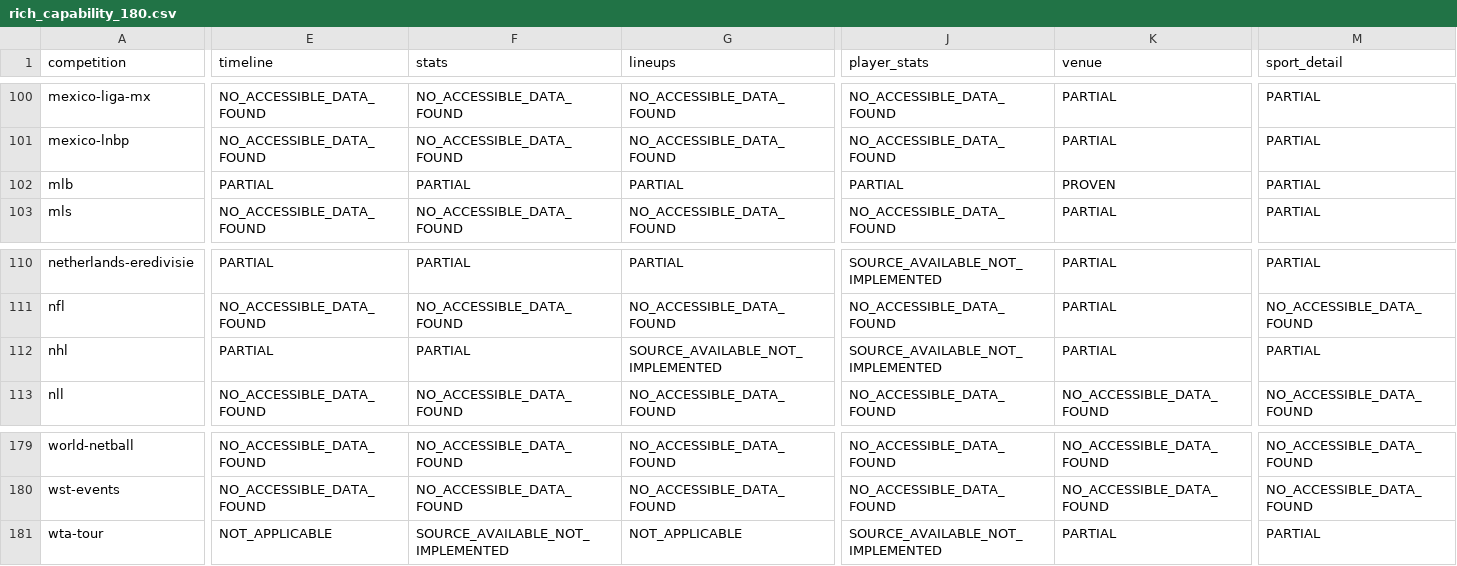
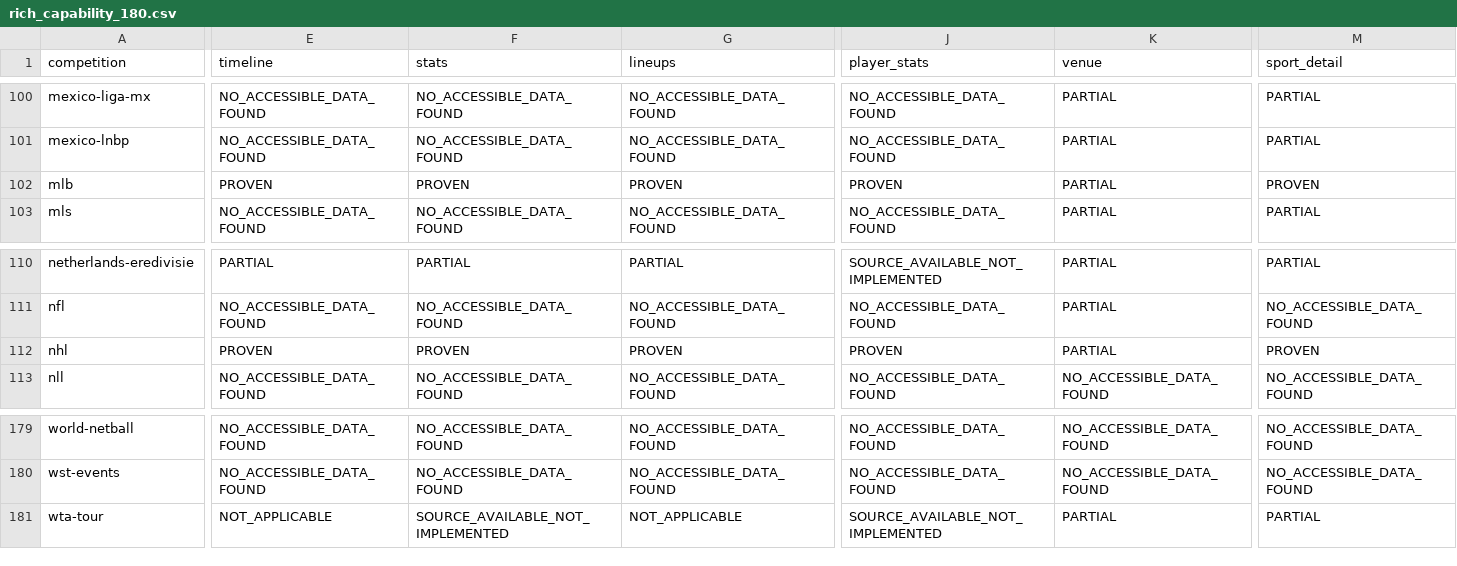
Before and after one commit to macamala/allball-backend, a CSV file: audit/rich_capability_180.csv, drawn as a sheet; only a part is shown, gaps mark what is left out; the diff covers the shown part only; the diff names each change by its address in the sheet, - before the commit and + after, or states it on an @@ line.

```diff
--- a/audit/rich_capability_180.csv
+++ b/audit/rich_capability_180.csv
-E102 (timeline): PARTIAL
+E102 (timeline): PROVEN
-F102 (stats): PARTIAL
+F102 (stats): PROVEN
-G102 (lineups): PARTIAL
+G102 (lineups): PROVEN
-J102 (player_stats): PARTIAL
+J102 (player_stats): PROVEN
-K102 (venue): PROVEN
+K102 (venue): PARTIAL
-M102 (sport_detail): PARTIAL
+M102 (sport_detail): PROVEN
-E112 (timeline): PARTIAL
+E112 (timeline): PROVEN
-F112 (stats): PARTIAL
+F112 (stats): PROVEN
-G112 (lineups): SOURCE_AVAILABLE_NOT_IMPLEMENTED
+G112 (lineups): PROVEN
-J112 (player_stats): SOURCE_AVAILABLE_NOT_IMPLEMENTED
+J112 (player_stats): PROVEN
-M112 (sport_detail): PARTIAL
+M112 (sport_detail): PROVEN
```
Also changed, not shown: 3 edited cells elsewhere in this file, 5 other files.
